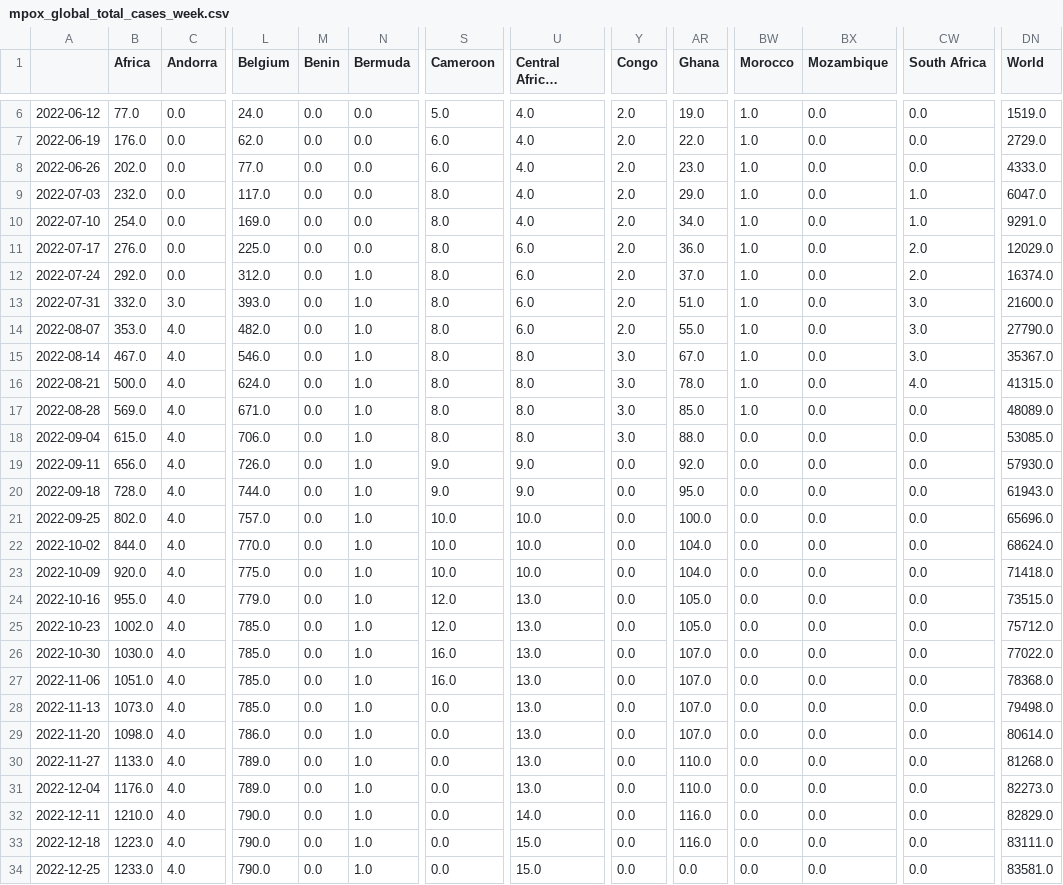
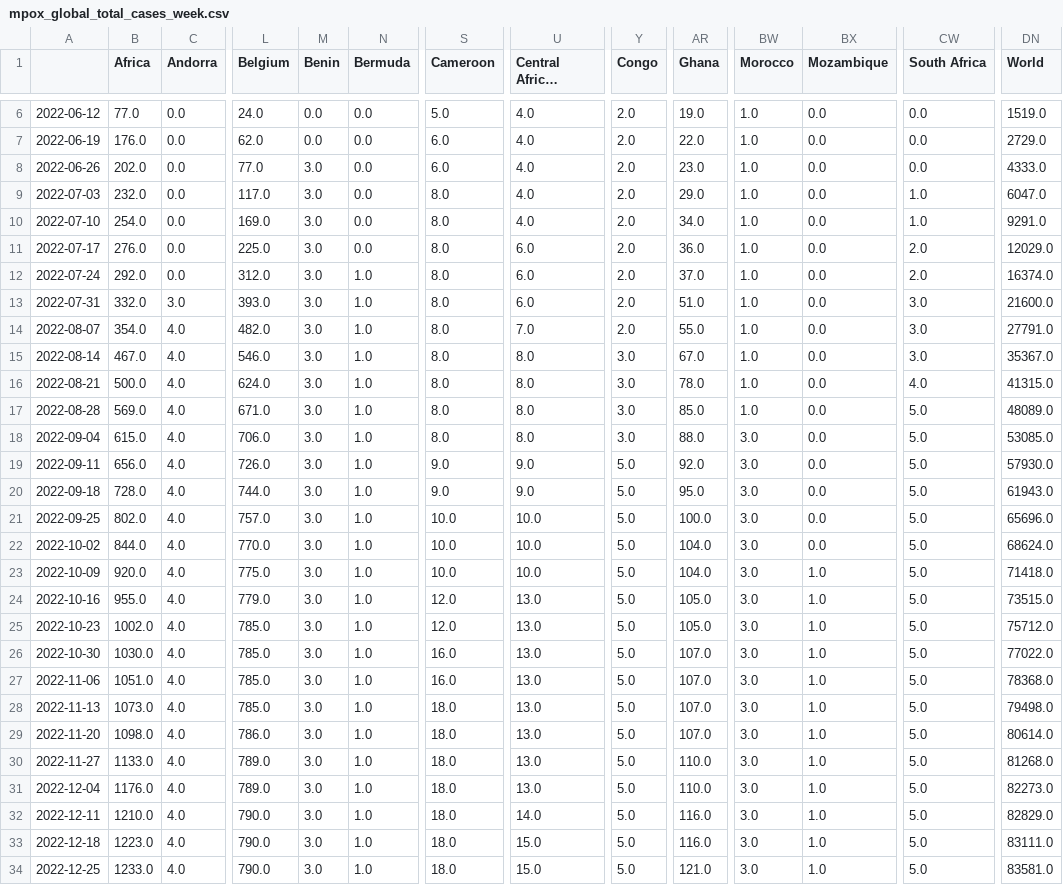
Before and after one commit to NNroc/MpoxPredict, a CSV file: mpox/mpox_data/mpox_global_total_cases_week.csv, drawn as a sheet; only a part is shown, gaps mark what is left out; long unchanged cells end in …; the diff covers the shown part only; the diff names each change by its address in the sheet, - before the commit and + after, or states it on an @@ line.

```diff
--- a/mpox/mpox_data/mpox_global_total_cases_week.csv
+++ b/mpox/mpox_data/mpox_global_total_cases_week.csv
-M8:M34 (Benin): 0.0
+M8:M34 (Benin): 3.0
-B14 (Africa): 353.0
+B14 (Africa): 354.0
-U14 (Central African Republic): 6.0
+U14 (Central African Republic): 7.0
-DN14 (World): 27790.0
+DN14 (World): 27791.0
-CW17:CW34 (South Africa): 0.0
+CW17:CW34 (South Africa): 5.0
-BW18:BW34 (Morocco): 0.0
+BW18:BW34 (Morocco): 3.0
-Y19:Y34 (Congo): 0.0
+Y19:Y34 (Congo): 5.0
-BX23:BX34 (Mozambique): 0.0
+BX23:BX34 (Mozambique): 1.0
-S28:S34 (Cameroon): 0.0
+S28:S34 (Cameroon): 18.0
-AR34 (Ghana): 0.0
+AR34 (Ghana): 121.0
```
Also changed, not shown: 83 edited cells elsewhere in this file, mpox/mpox_data/mpox_global_actual_cases_week.csv, mpox/mpox_data/mpox_global_new_cases.csv, 8 other files.
